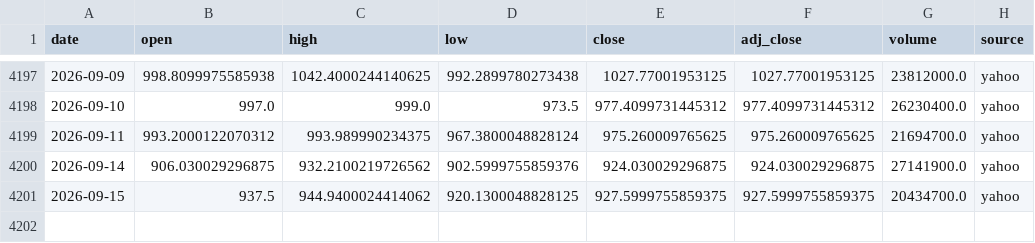
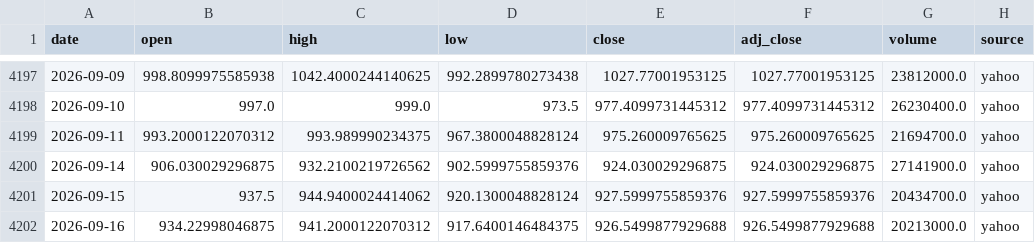
Before and after one commit to SANGMOLEE/soxl-data, a CSV file: data/prices/MU.csv, drawn as a sheet; only a part is shown, gaps mark what is left out.

```diff
--- a/data/prices/MU.csv
+++ b/data/prices/MU.csv
@@ -4200,2 +4200,3 @@ date,open,high,low,close,adj_close,volume,source
 2026-09-14,906.030029296875,932.2100219726562,902.5999755859376,924.030029296875,924.030029296875,27141900.0,yahoo
-2026-09-15,937.5,944.9400024414062,920.1300048828125,927.5999755859375,927.5999755859375,20434700.0,yahoo
+2026-09-15,937.5,944.9400024414062,920.1300048828124,927.5999755859376,927.5999755859376,20434700.0,yahoo
+2026-09-16,934.22998046875,941.2000122070312,917.6400146484375,926.5499877929688,926.5499877929688,20213000.0,yahoo
```
Also changed, not shown: data/prices/NVDA.csv, data/prices/SOXL.csv, 12 other files.
